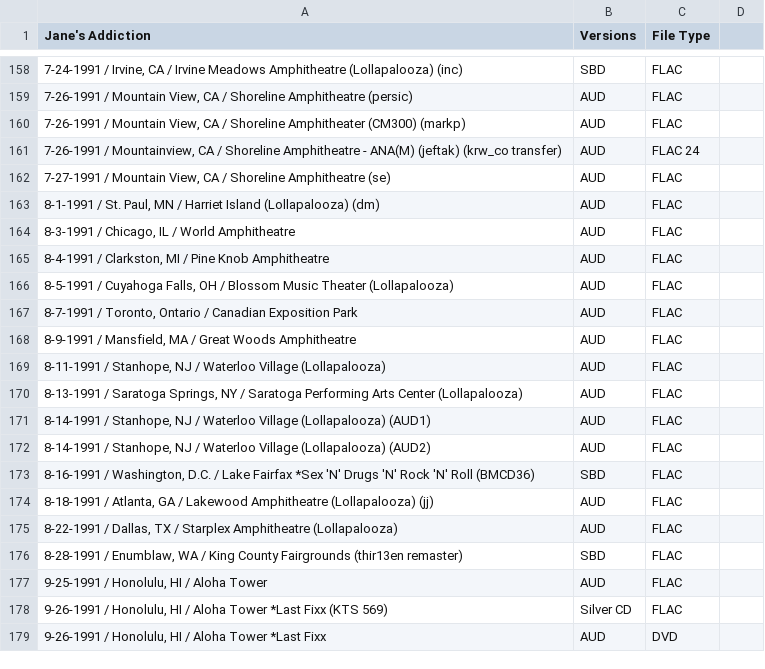
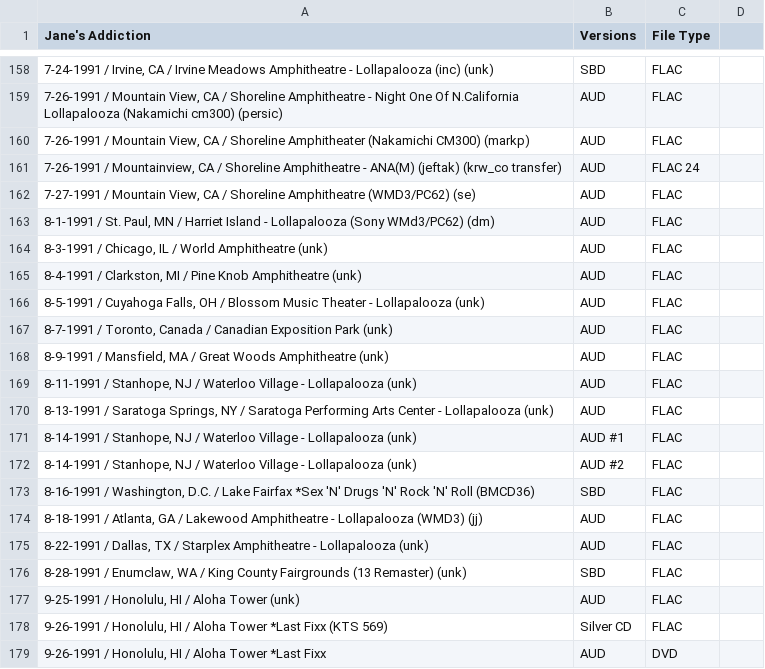
Before and after one commit to dudethatsclassic/shynomi-archive, a CSV file: artists/janes-addiction.csv, drawn as a sheet; only a part is shown, gaps mark what is left out; the diff covers the shown part only; the diff names each change by its address in the sheet, - before the commit and + after, or states it on an @@ line.

Commit message:
Auto-export CSV: JANES ADDICTION

```diff
--- a/artists/janes-addiction.csv
+++ b/artists/janes-addiction.csv
-A158 (Jane's Addiction): …Meadows Amphitheatre (Lollapalooza) (inc)
+A158 (Jane's Addiction): …Meadows Amphitheatre - Lollapalooza (inc) (unk)
-A159 (Jane's Addiction): …Shoreline Amphitheatre (persic)
+A159 (Jane's Addiction): …Shoreline Amphitheatre - Night One Of N.California Lollapalooza (Nakamichi cm300) (persic)
-A160 (Jane's Addiction): …Shoreline Amphitheater (CM300) (markp)
+A160 (Jane's Addiction): …Shoreline Amphitheater (Nakamichi CM300) (markp)
-A162 (Jane's Addiction): …Shoreline Amphitheatre (se)
+A162 (Jane's Addiction): …Shoreline Amphitheatre (WMD3/PC62) (se)
-A163 (Jane's Addiction): …Harriet Island (Lollapalooza) (dm)
+A163 (Jane's Addiction): …Harriet Island - Lollapalooza (Sony WMd3/PC62) (dm)
-A164 (Jane's Addiction): …World Amphitheatre
+A164 (Jane's Addiction): …World Amphitheatre (unk)
-A165 (Jane's Addiction): …Knob Amphitheatre
+A165 (Jane's Addiction): …Knob Amphitheatre (unk)
-A166 (Jane's Addiction): …Music Theater (Lollapalooza)
+A166 (Jane's Addiction): …Music Theater - Lollapalooza (unk)
-A167 (Jane's Addiction): …/ Toronto, Ontario / Canadian Exposition Park
+A167 (Jane's Addiction): …/ Toronto, Canada / Canadian Exposition Park (unk)
-A168 (Jane's Addiction): …Woods Amphitheatre
+A168 (Jane's Addiction): …Woods Amphitheatre (unk)
-A169 (Jane's Addiction): …Waterloo Village (Lollapalooza)
+A169 (Jane's Addiction): …Waterloo Village - Lollapalooza (unk)
-A170 (Jane's Addiction): …Arts Center (Lollapalooza)
+A170 (Jane's Addiction): …Arts Center - Lollapalooza (unk)
-A171 (Jane's Addiction): …Waterloo Village (Lollapalooza) (AUD1)
+A171 (Jane's Addiction): …Waterloo Village - Lollapalooza (unk)
-B171 (Versions): AUD
+B171 (Versions): AUD #1
-A172 (Jane's Addiction): …Waterloo Village (Lollapalooza) (AUD2)
+A172 (Jane's Addiction): …Waterloo Village - Lollapalooza (unk)
-B172 (Versions): AUD
+B172 (Versions): AUD #2
-A174 (Jane's Addiction): …Lakewood Amphitheatre (Lollapalooza) (jj)
+A174 (Jane's Addiction): …Lakewood Amphitheatre - Lollapalooza (WMD3) (jj)
-A175 (Jane's Addiction): …Starplex Amphitheatre (Lollapalooza)
+A175 (Jane's Addiction): …Starplex Amphitheatre - Lollapalooza (unk)
-A176 (Jane's Addiction): 8-28-1991 / Enumblaw, WA / King County Fairgrounds (thir13en remaster)
+A176 (Jane's Addiction): 8-28-1991 / Enumclaw, WA / King County Fairgrounds (13 Remaster) (unk)
-A177 (Jane's Addiction): 9-25-1991 / Honolulu, HI / Aloha Tower
+A177 (Jane's Addiction): 9-25-1991 / Honolulu, HI / Aloha Tower (unk)
```
Also changed, not shown: 1 added row, 1 removed row and 36 edited cells elsewhere in this file.
